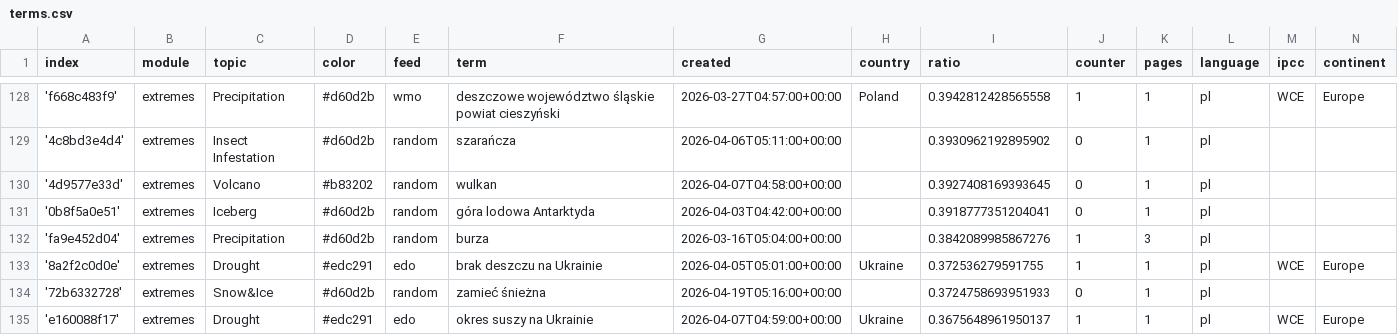
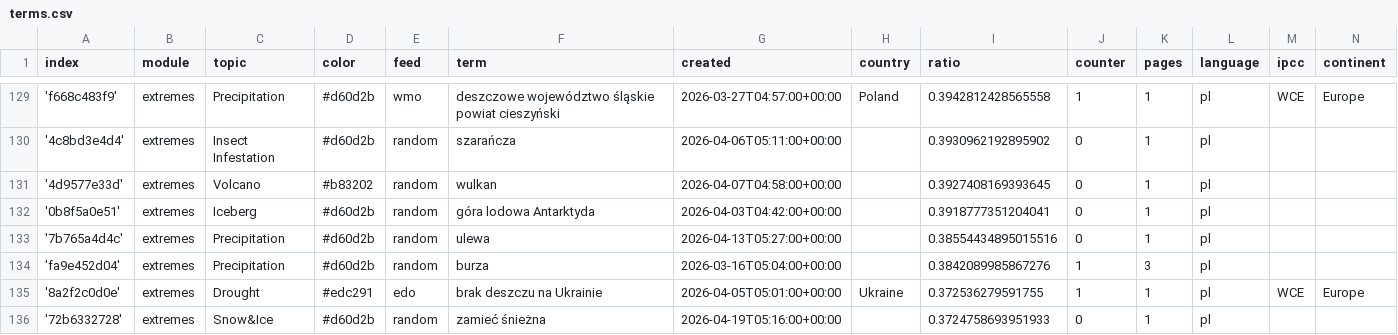
Before and after one commit to hannak555-news/polishExtremes, a CSV file: terms.csv, drawn as a sheet; only a part is shown, gaps mark what is left out; the shorter side is filled out with more unchanged rows; the diff covers the shown part only.

Commit message:
Commit from GitHub Actions (import:0.0)

```diff
--- a/terms.csv
+++ b/terms.csv
@@ -131,2 +132,3 @@ index,module,topic,color,feed,term,created,country,ratio,counter,pages,language,
 '0b8f5a0e51',extremes,Iceberg,#d60d2b,random,góra lodowa Antarktyda,2026-04-03T04:42:00+00:00,,0.3918777351204041,0,1,pl,,
+'7b765a4d4c',extremes,Precipitation,#d60d2b,random,ulewa,2026-04-13T05:27:00+00:00,,0.38554434895015516,0,1,pl,,
 'fa9e452d04',extremes,Precipitation,#d60d2b,random,burza,2026-03-16T05:04:00+00:00,,0.3842089985867276,1,3,pl,,
```
Also changed, not shown: 3 added rows and 4 edited cells elsewhere in this file.
